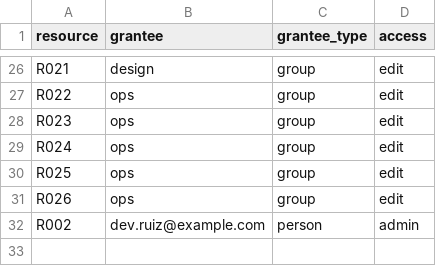
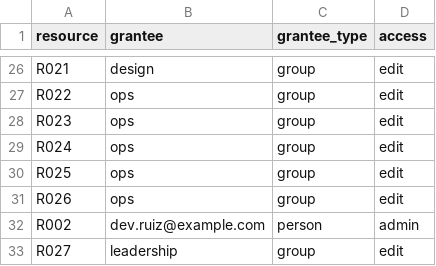
Before and after one commit to sweekly-app/offboarding-graph, a CSV file: demo/exports/grants.csv, drawn as a sheet; only a part is shown, gaps mark what is left out; the diff names each change by its address in the sheet, - before the commit and + after, or states it on an @@ line.

```diff
--- a/demo/exports/grants.csv
+++ b/demo/exports/grants.csv
+row 33: R027 | leadership | group | edit
```
Also changed, not shown: demo/exports/memberships.csv, demo/exports/resources.csv, 42 other files.
